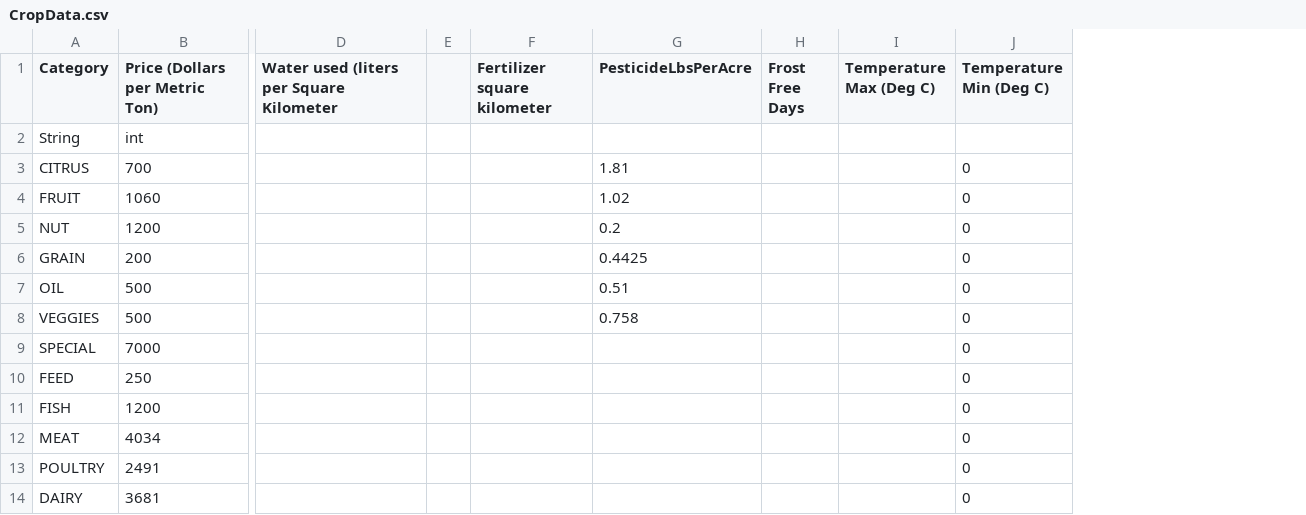
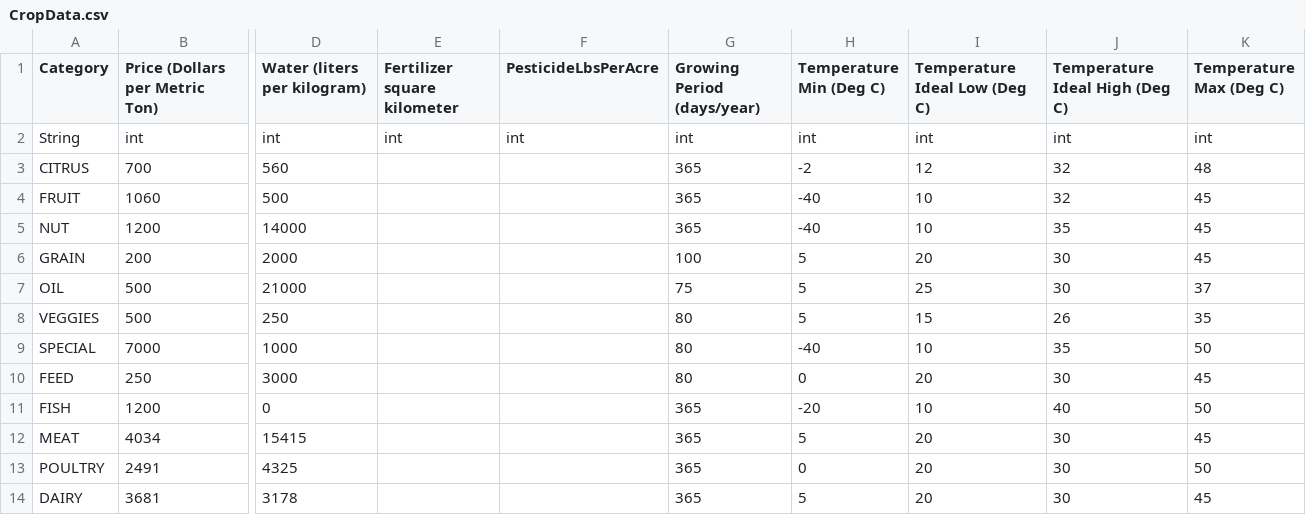
Before and after one commit to castellanos70/StarvationEvasion, a CSV file: data/sim/CropData.csv, drawn as a sheet; only a part is shown, gaps mark what is left out; removed rows and columns are numbered as before the commit, all else as after; the diff names each change by its address in the sheet, - before the commit and + after, or states it on an @@ line.

Commit message:
Added data to CropData.csv

```diff
--- a/data/sim/CropData.csv
+++ b/data/sim/CropData.csv
-column D, row 1: Water used (liters per Square Kilometer
-column E, empty
+column D (Water (liters per kilogram)), rows 2-14: int | 560 | 500 | 14000 | 2000 | 21000 | 250 | 1000 | 3000 | 0 | 15415 | 4325 | 3178
-column H (Frost Free Days), empty
-column I (Temperature Max (Deg C)), empty
+column G (Growing Period (days/year)), rows 2-14: int | 365 | 365 | 365 | 100 | 75 | 80 | 80 | 80 | 365 | 365 | 365 | 365
+column I (Temperature Ideal Low (Deg C)), rows 2-14: int | 12 | 10 | 10 | 20 | 25 | 15 | 10 | 20 | 10 | 20 | 20 | 20
+column J (Temperature Ideal High (Deg C)), rows 2-14: int | 32 | 32 | 35 | 30 | 30 | 26 | 35 | 30 | 40 | 30 | 30 | 30
+column K (Temperature Max (Deg C)), rows 2-14: int | 48 | 45 | 45 | 45 | 37 | 35 | 50 | 45 | 50 | 45 | 50 | 45
-E2 (Fertilizer square kilometer): (empty)
+E2 (Fertilizer square kilometer): int
-F2 (PesticideLbsPerAcre): (empty)
+F2 (PesticideLbsPerAcre): int
-H2 (Temperature Min (Deg C)): (empty)
+H2 (Temperature Min (Deg C)): int
-F3 (PesticideLbsPerAcre): 1.81
+F3 (PesticideLbsPerAcre): (empty)
-H3 (Temperature Min (Deg C)): 0
+H3 (Temperature Min (Deg C)): -2
-F4 (PesticideLbsPerAcre): 1.02
+F4 (PesticideLbsPerAcre): (empty)
-H4:H5 (Temperature Min (Deg C)): 0
+H4:H5 (Temperature Min (Deg C)): -40
-F5 (PesticideLbsPerAcre): 0.2
+F5 (PesticideLbsPerAcre): (empty)
-F6 (PesticideLbsPerAcre): 0.4425
+F6 (PesticideLbsPerAcre): (empty)
-H6:H8 (Temperature Min (Deg C)): 0
+H6:H8 (Temperature Min (Deg C)): 5
-F7 (PesticideLbsPerAcre): 0.51
+F7 (PesticideLbsPerAcre): (empty)
-F8 (PesticideLbsPerAcre): 0.758
+F8 (PesticideLbsPerAcre): (empty)
-H9 (Temperature Min (Deg C)): 0
+H9 (Temperature Min (Deg C)): -40
-H11 (Temperature Min (Deg C)): 0
+H11 (Temperature Min (Deg C)): -20
-H12 (Temperature Min (Deg C)): 0
+H12 (Temperature Min (Deg C)): 5
-H14 (Temperature Min (Deg C)): 0
+H14 (Temperature Min (Deg C)): 5
```
Also changed, not shown: 2 other files.
